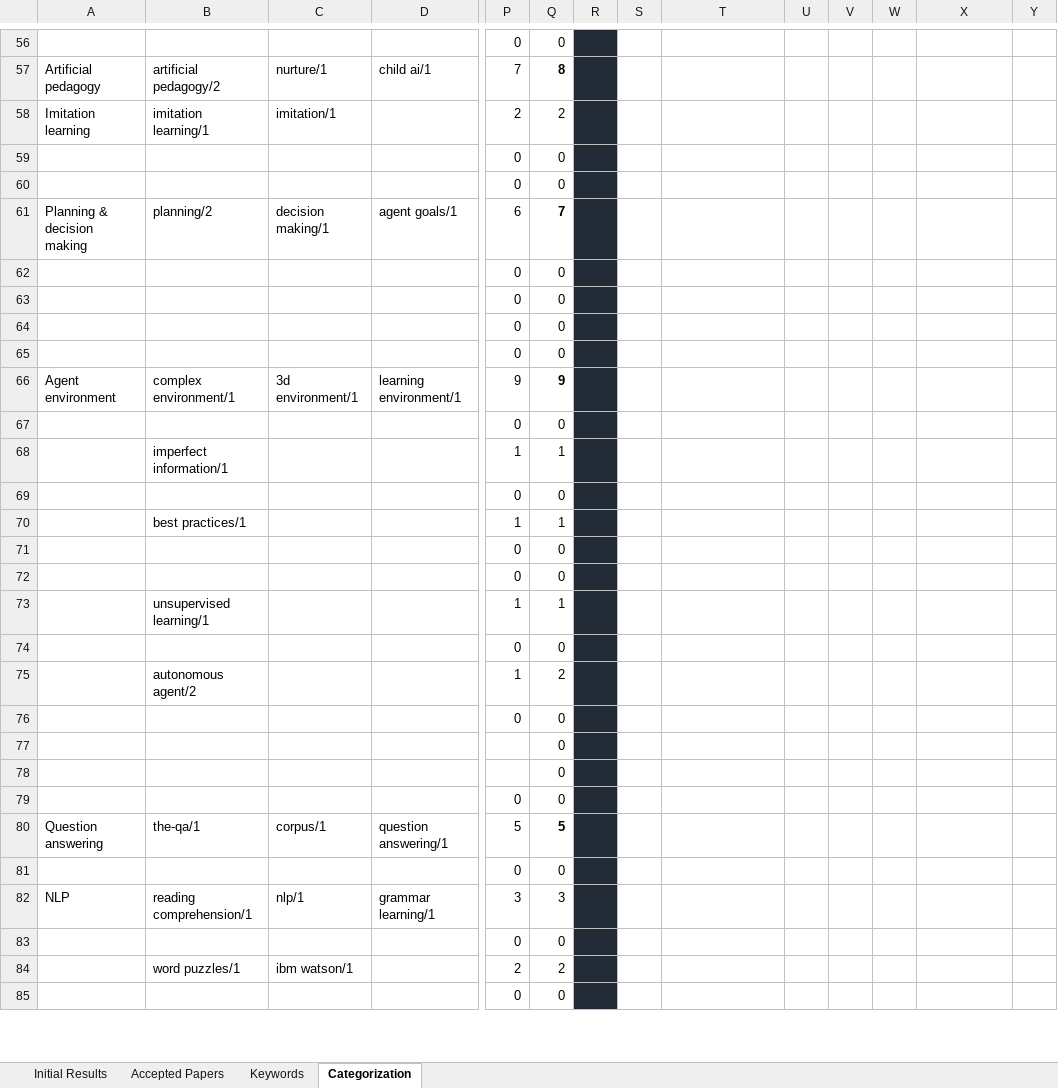
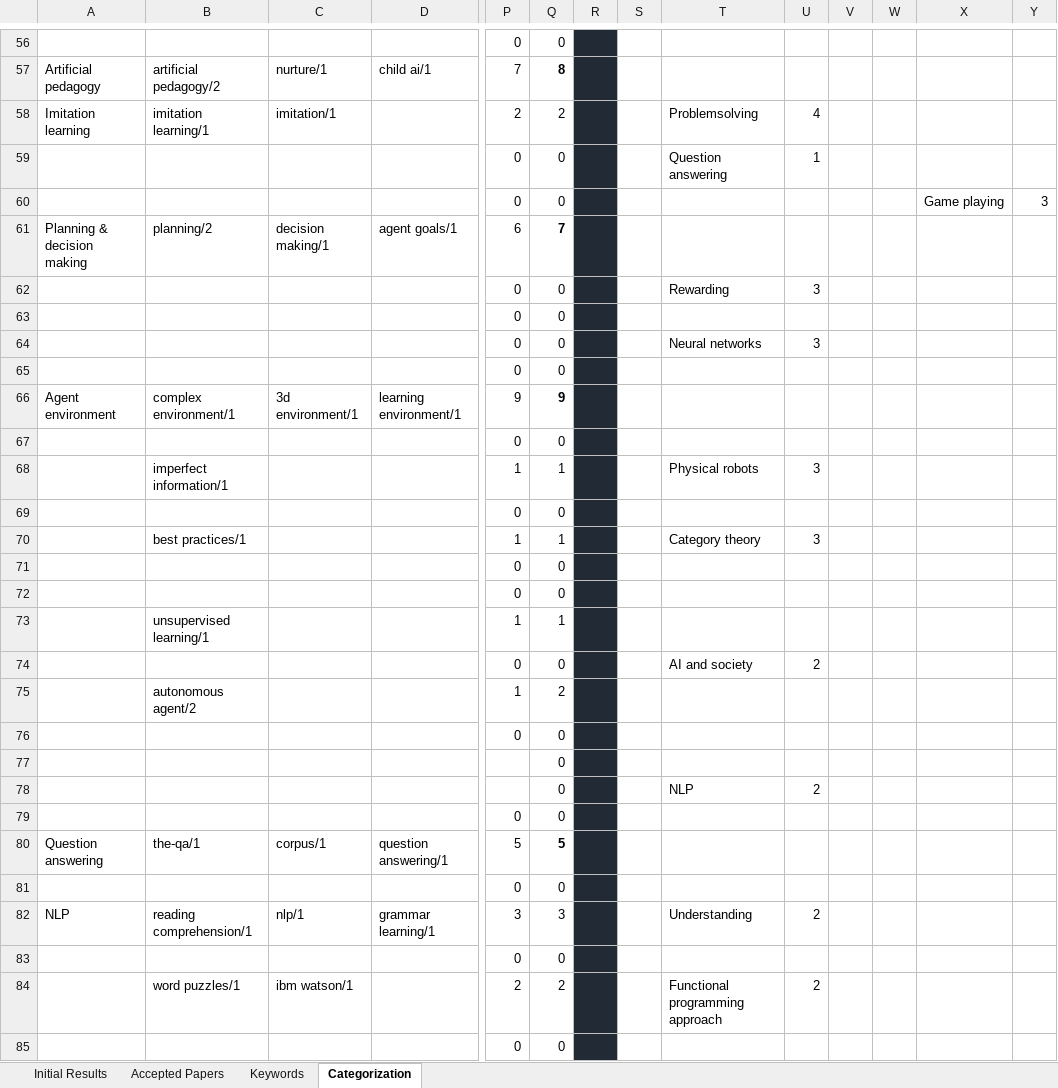
Before and after one commit to Ozame/aigrad, an Excel workbook: gradu/material/final_results.xlsx, sheet Categorization, drawn as a sheet; only a part is shown, gaps mark what is left out; values as stored, in another font and other column widths than the file's, no borders; removed rows and columns are numbered as before the commit, all else as after; rows hold the shown columns only; the diff covers the shown part only; the diff names each change by its address in the sheet, - before the commit and + after, or states it on an @@ line.

```diff
--- a/gradu/material/final_results.xlsx (sheet Categorization)
+++ b/gradu/material/final_results.xlsx (sheet Categorization)
-T58: (empty)
+T58: Problemsolving
-U58: (empty)
+U58: 4
+row 59:  |  |  |  | 0 | 0 |  |  | Question answering | 1
+row 60:  |  |  |  | 0 | 0 |  |  |  |  |  |  | Game playing | 3
+row 62:  |  |  |  | 0 | 0 |  |  | Rewarding | 3
-T64: (empty)
+T64: Neural networks
-U64: (empty)
+U64: 3
-row 62:  |  |  |  | 0 | 0
-row 63:  |  |  |  | 0 | 0
-row 64:  |  |  |  | 0 | 0
-T68: (empty)
+T68: Physical robots
-U68: (empty)
+U68: 3
-T70: (empty)
+T70: Category theory
-U70: (empty)
+U70: 3
-T74: (empty)
+T74: AI and society
-U74: (empty)
+U74: 2
-row 78:  |  |  |  |  | 0
+row 78:  |  |  |  |  | 0 |  |  | NLP | 2
-T82: (empty)
+T82: Understanding
-U82: (empty)
+U82: 2
-T84: (empty)
+T84: Functional programming approach
-U84: (empty)
+U84: 2
```
Also changed, not shown: 20 added rows, 20 removed rows, 4 moved rows and 26 edited cells elsewhere in this sheet, formulas that keep their value.
